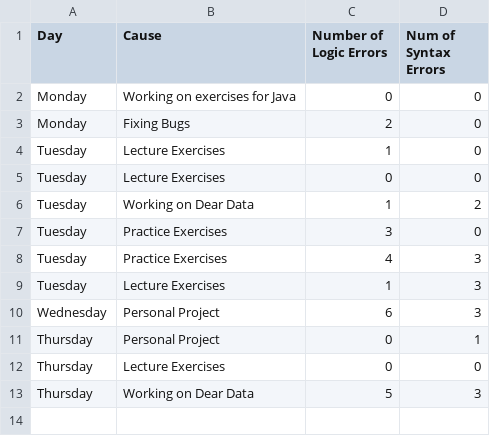
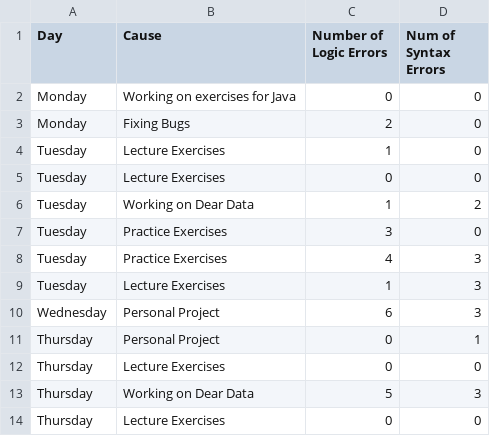
Before and after one commit to OllieThornton/DearData, a CSV file: Sketch/Data.csv, drawn as a sheet; the diff names each change by its address in the sheet, - before the commit and + after, or states it on an @@ line.

Commit message:
Data Update

```diff
--- a/Sketch/Data.csv
+++ b/Sketch/Data.csv
+row 14: Thursday | Lecture Exercises | 0 | 0
```
